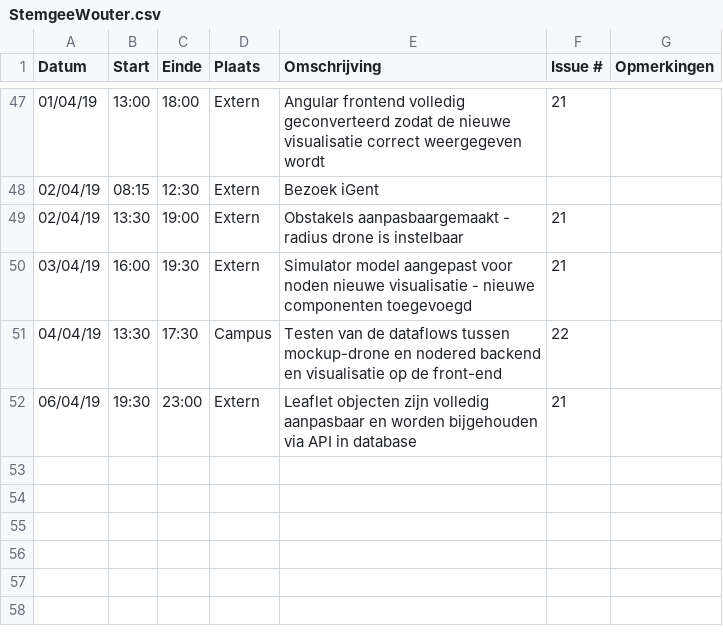
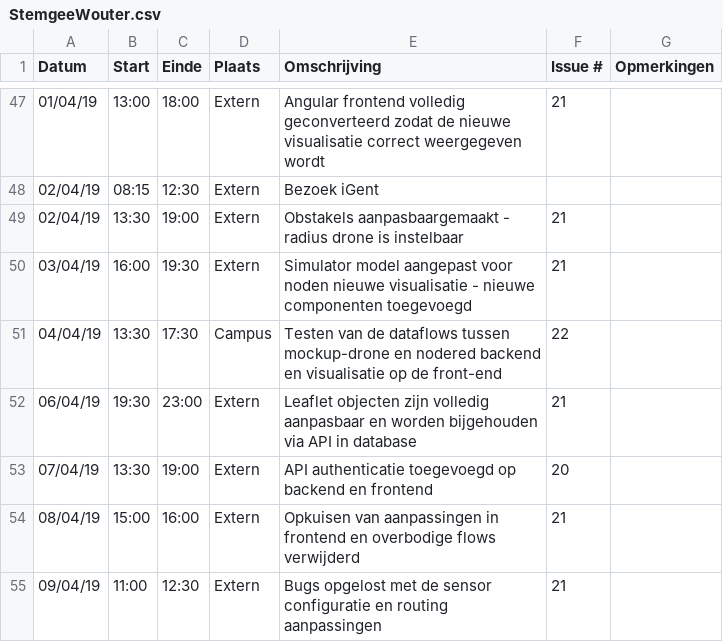
Before and after one commit to WouterStemgee/inventory-management-system-autonomous-drones, a CSV file: logboeken/StemgeeWouter.csv, drawn as a sheet; only a part is shown, gaps mark what is left out; the diff names each change by its address in the sheet, - before the commit and + after, or states it on an @@ line.

Commit message:
Update StemgeeWouter.csv

```diff
--- a/logboeken/StemgeeWouter.csv
+++ b/logboeken/StemgeeWouter.csv
+row 53: 07/04/19 | 13:30 | 19:00 | Extern | API authenticatie toegevoegd op backend en frontend | 20
+row 54: 08/04/19 | 15:00 | 16:00 | Extern | Opkuisen van aanpassingen in frontend en overbodige flows verwijderd | 21
+row 55: 09/04/19 | 11:00 | 12:30 | Extern | Bugs opgelost met de sensor configuratie en routing aanpassingen | 21
```
